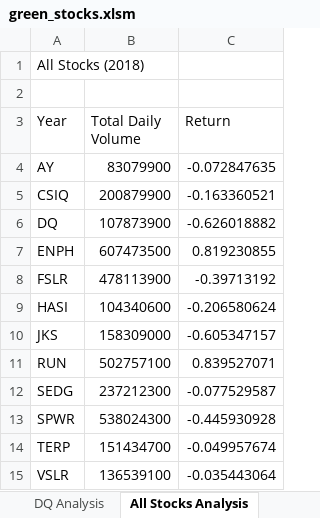
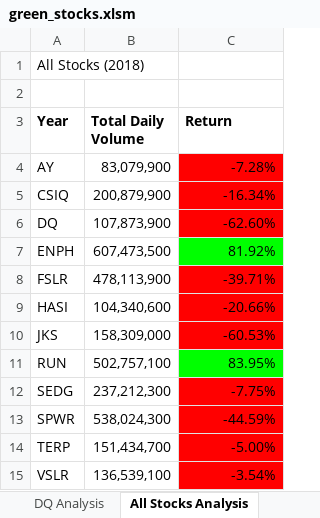
Before and after one commit to Dussault8930/Stock-Analysis, an Excel workbook: green_stocks.xlsm, sheet All Stocks Analysis, drawn as a sheet; values as stored, in another font and other column widths than the file's, no borders; the diff names each change by its address in the sheet, - before the commit and + after, or states it on an @@ line.

Commit message:
Add files via upload
Adding colors to profit %

```diff
--- a/green_stocks.xlsm (sheet All Stocks Analysis)
+++ b/green_stocks.xlsm (sheet All Stocks Analysis)
-A3:C3 bold: off
+A3:C3 bold: on
-B4 (Total Daily Volume): 83079900
+B4 (Total Daily Volume): 83,079,900
-C4 (Return): -0.072847635
+C4 (Return): -7.28%
-C4:C6 fill: none
+C4:C6 fill: #FF0000
-B5 (Total Daily Volume): 200879900
+B5 (Total Daily Volume): 200,879,900
-C5 (Return): -0.163360521
+C5 (Return): -16.34%
-B6 (Total Daily Volume): 107873900
+B6 (Total Daily Volume): 107,873,900
-C6 (Return): -0.626018882
+C6 (Return): -62.60%
-B7 (Total Daily Volume): 607473500
+B7 (Total Daily Volume): 607,473,500
-C7 (Return): 0.819230855
+C7 (Return): 81.92%
-C7 fill: none
+C7 fill: #00FF00
-B8 (Total Daily Volume): 478113900
+B8 (Total Daily Volume): 478,113,900
-C8 (Return): -0.39713192
+C8 (Return): -39.71%
-C8:C10 fill: none
+C8:C10 fill: #FF0000
-B9 (Total Daily Volume): 104340600
+B9 (Total Daily Volume): 104,340,600
-C9 (Return): -0.206580624
+C9 (Return): -20.66%
-B10 (Total Daily Volume): 158309000
+B10 (Total Daily Volume): 158,309,000
-C10 (Return): -0.605347157
+C10 (Return): -60.53%
-B11 (Total Daily Volume): 502757100
+B11 (Total Daily Volume): 502,757,100
-C11 (Return): 0.839527071
+C11 (Return): 83.95%
-C11 fill: none
+C11 fill: #00FF00
-B12 (Total Daily Volume): 237212300
+B12 (Total Daily Volume): 237,212,300
-C12 (Return): -0.077529587
+C12 (Return): -7.75%
-C12:C15 fill: none
+C12:C15 fill: #FF0000
-B13 (Total Daily Volume): 538024300
+B13 (Total Daily Volume): 538,024,300
-C13 (Return): -0.445930928
+C13 (Return): -44.59%
-B14 (Total Daily Volume): 151434700
+B14 (Total Daily Volume): 151,434,700
-C14 (Return): -0.049957674
+C14 (Return): -5.00%
-B15 (Total Daily Volume): 136539100
+B15 (Total Daily Volume): 136,539,100
-C15 (Return): -0.035443064
+C15 (Return): -3.54%
```
